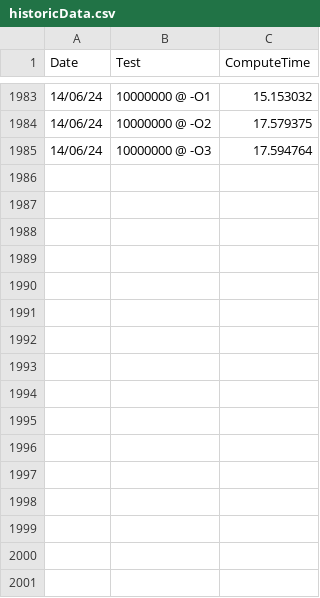
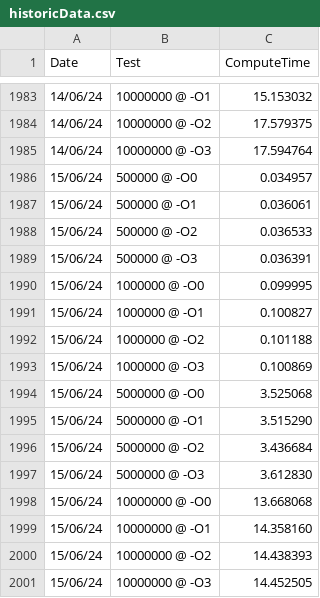
Before and after one commit to HeronErin/C-prime-sieve, a CSV file: historicData.csv, drawn as a sheet; only a part is shown, gaps mark what is left out.

```diff
--- a/historicData.csv
+++ b/historicData.csv
@@ -1985 +1985,17 @@ Date, Test , ComputeTime
 14/06/24, 10000000 @ -O3, 17.594764
+15/06/24, 500000 @ -O0, 0.034957
+15/06/24, 500000 @ -O1, 0.036061
+15/06/24, 500000 @ -O2, 0.036533
+15/06/24, 500000 @ -O3, 0.036391
+15/06/24, 1000000 @ -O0, 0.099995
+15/06/24, 1000000 @ -O1, 0.100827
+15/06/24, 1000000 @ -O2, 0.101188
+15/06/24, 1000000 @ -O3, 0.100869
+15/06/24, 5000000 @ -O0, 3.525068
+15/06/24, 5000000 @ -O1, 3.515290
+15/06/24, 5000000 @ -O2, 3.436684
+15/06/24, 5000000 @ -O3, 3.612830
+15/06/24, 10000000 @ -O0, 13.668068
+15/06/24, 10000000 @ -O1, 14.358160
+15/06/24, 10000000 @ -O2, 14.438393
+15/06/24, 10000000 @ -O3, 14.452505
```
Also changed, not shown: 17 other files.
